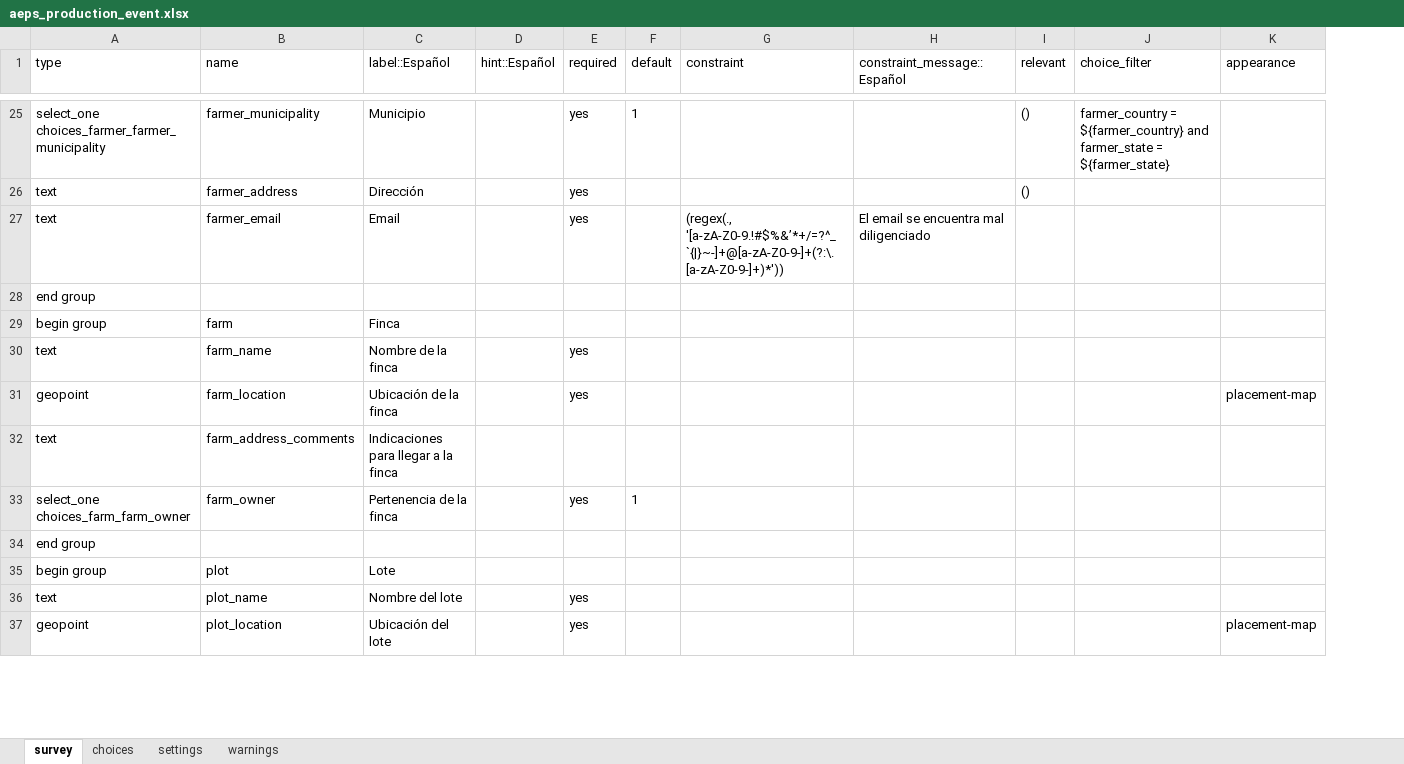
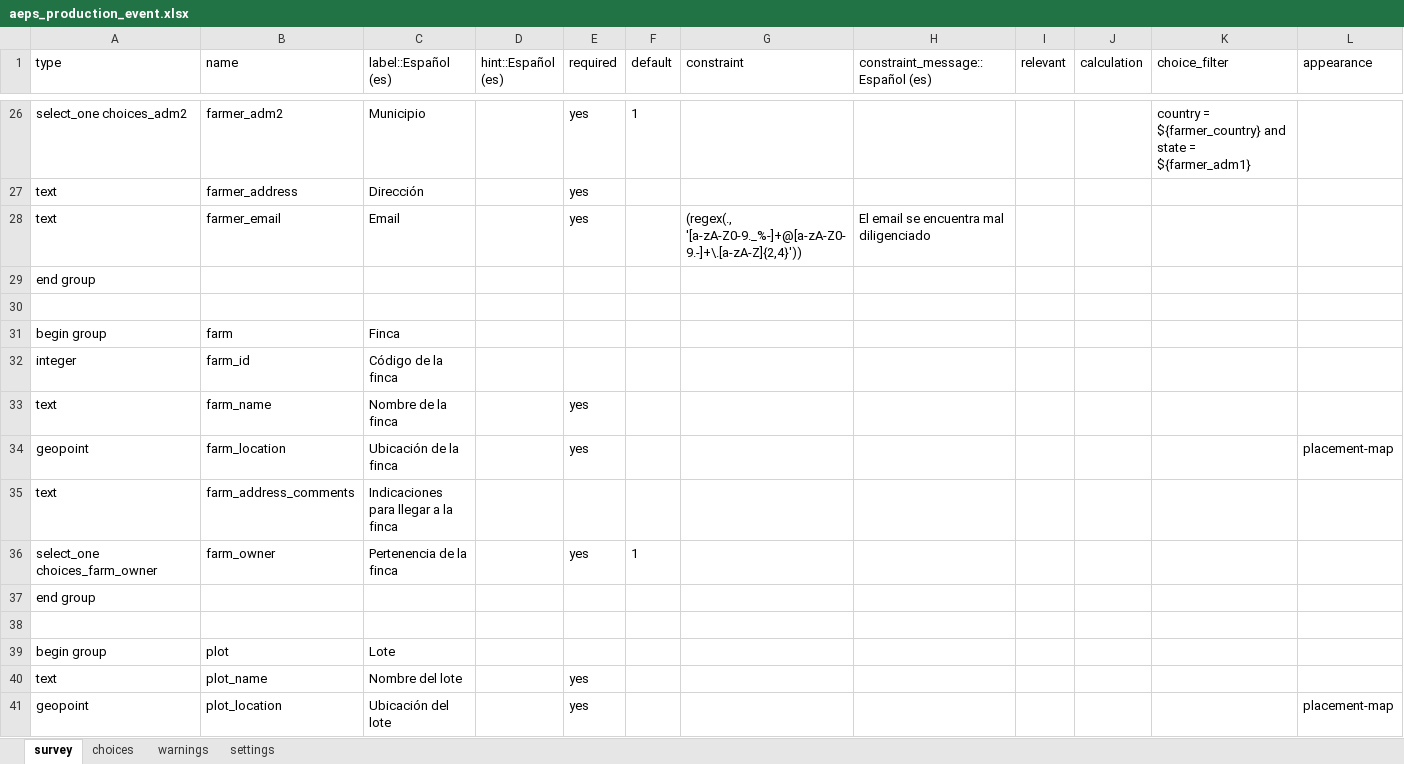
Before and after one commit to CIAT-DAPA/aeps_platform_forms, an Excel workbook: odk/aeps_production_event.xlsx, sheet survey, drawn as a sheet; only a part is shown, gaps mark what is left out; values as stored, in another font and other column widths than the file's, no borders; removed rows and columns are numbered as before the commit, all else as after; the diff covers the shown part only; the diff names each change by its address in the sheet, - before the commit and + after, or states it on an @@ line.

```diff
--- a/odk/aeps_production_event.xlsx (sheet survey)
+++ b/odk/aeps_production_event.xlsx (sheet survey)
@@ sheet tab order changed: survey | choices | warnings | settings @@
-column D (hint::Español), empty
+column D (hint::Español (es)), empty
+column J (calculation), empty
-C1: label::Español
+C1: label::Español (es)
-H1: constraint_message::Español
+H1: constraint_message::Español (es)
-A26 (type): select_one choices_farmer_farmer_municipality
+A26 (type): select_one choices_adm2
-B26 (name): farmer_municipality
+B26 (name): farmer_adm2
-I26:I27 (relevant): ()
+I26:I27 (relevant): (empty)
-K26 (choice_filter): farmer_country = ${farmer_country} and farmer_state = ${farmer_state}
+K26 (choice_filter): country = ${farmer_country} and state = ${farmer_adm1}
-G28 (constraint): (regex(., '[a-zA-Z0-9.!#$%&’*+/=?^_`{|}~-]+@[a-zA-Z0-9-]+(?:\.[a-zA-Z0-9-]+)*'))
+G28 (constraint): (regex(., '[a-zA-Z0-9._%-]+@[a-zA-Z0-9.-]+\.[a-zA-Z]{2,4}'))
+row 30: (empty)
+row 32: integer | farm_id | Código de la finca
-A36 (type): select_one choices_farm_farm_owner
+A36 (type): select_one choices_farm_owner
+row 38: (empty)
```
Also changed, not shown: 13 added rows, 4 moved rows and 146 edited cells elsewhere in this sheet, sheet choices, sheet settings, 3 other files.
